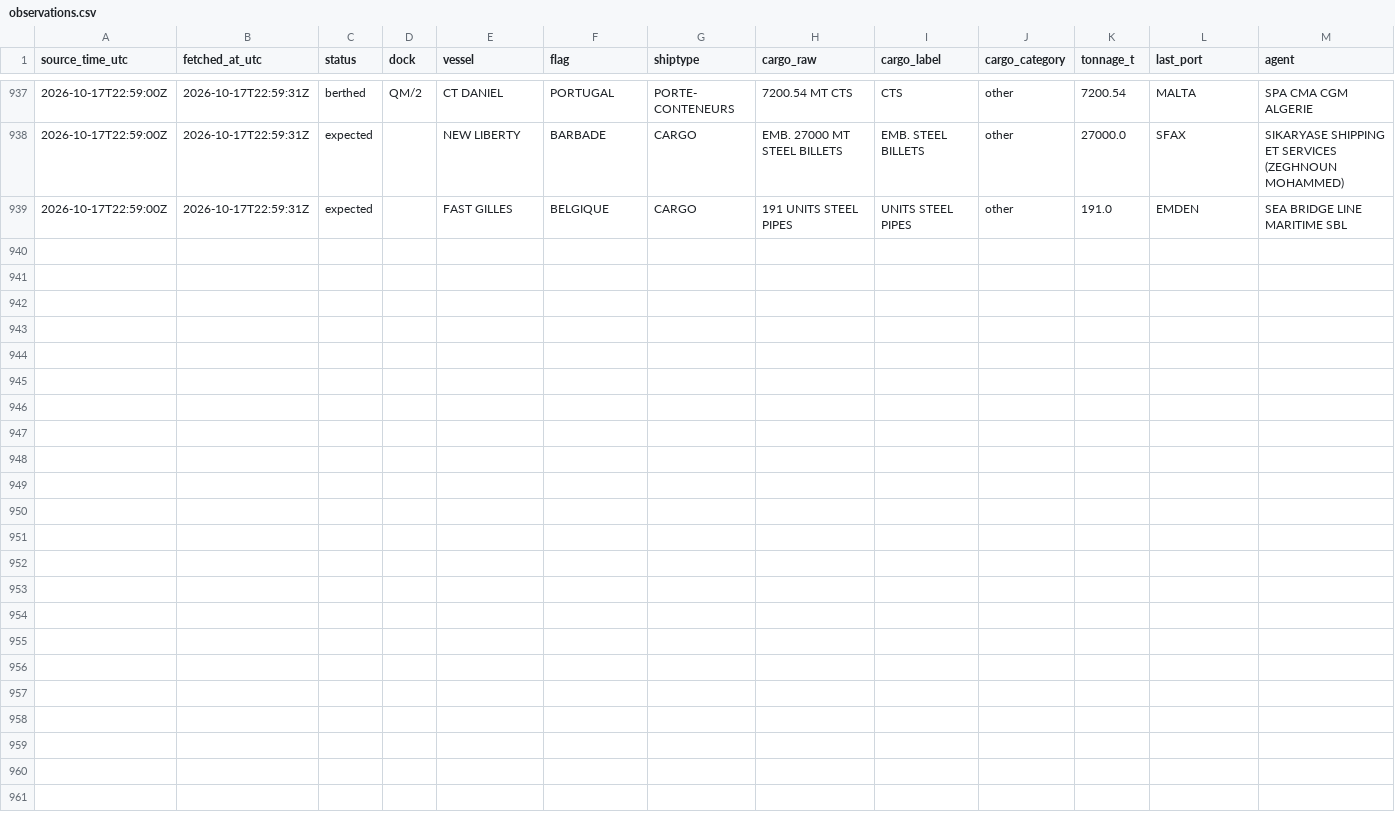
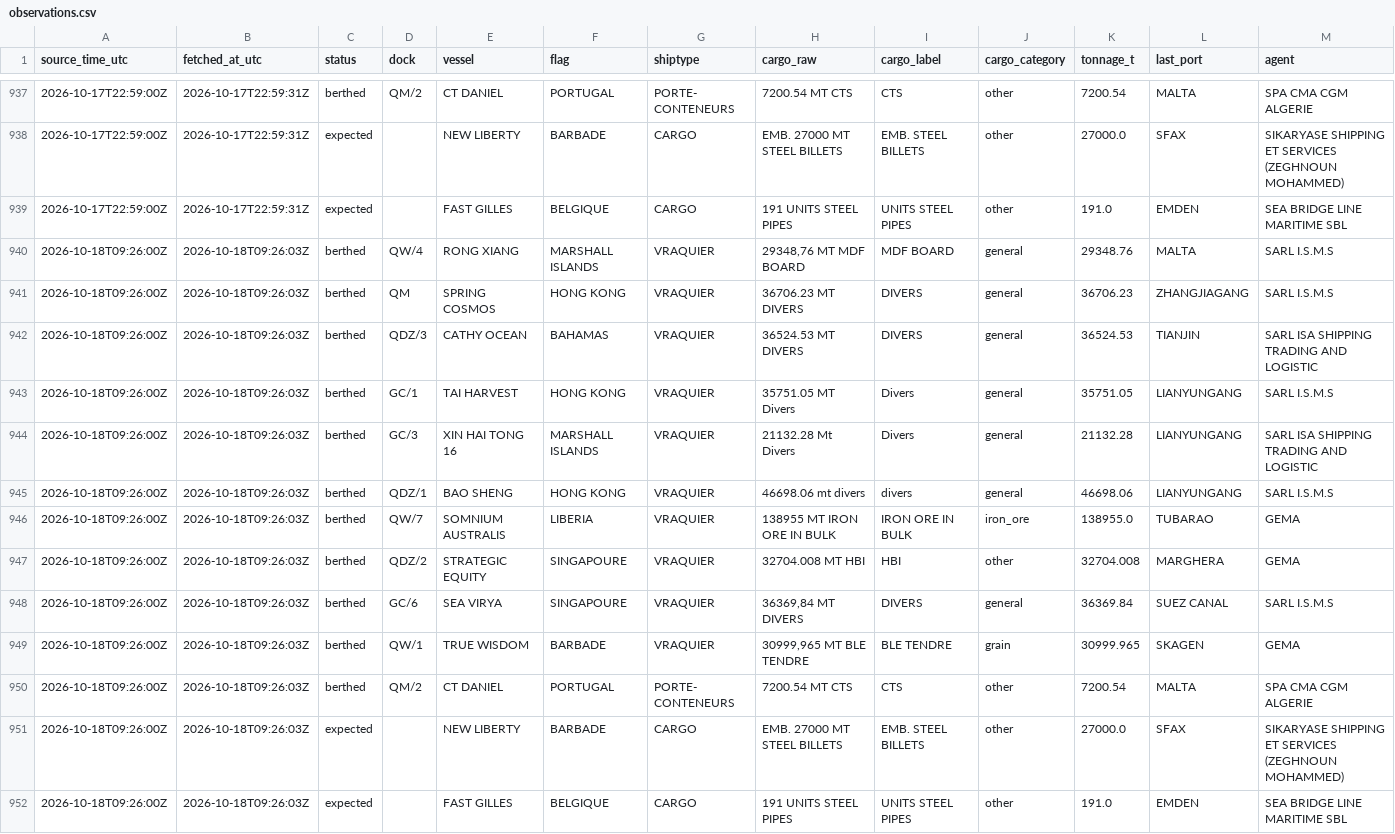
Before and after one commit to abdessamed-britah/djendjen-bellara-twin, a CSV file: data/clean/observations.csv, drawn as a sheet; only a part is shown, gaps mark what is left out; rows hold the shown columns only; the diff names each change by its address in the sheet, - before the commit and + after, or states it on an @@ line.

Commit message:
data: situation portuaire 2026-10-18T09:26Z

```diff
--- a/data/clean/observations.csv
+++ b/data/clean/observations.csv
+row 940: 2026-10-18T09:26:00Z | 2026-10-18T09:26:03Z | berthed | QW/4 | RONG XIANG | MARSHALL ISLANDS | VRAQUIER | 29348,76 MT MDF BOARD | MDF BOARD | general | 29348.76 | MALTA | SARL I.S.M.S
+row 941: 2026-10-18T09:26:00Z | 2026-10-18T09:26:03Z | berthed | QM | SPRING COSMOS | HONG KONG | VRAQUIER | 36706.23 MT DIVERS | DIVERS | general | 36706.23 | ZHANGJIAGANG | SARL I.S.M.S
+row 942: 2026-10-18T09:26:00Z | 2026-10-18T09:26:03Z | berthed | QDZ/3 | CATHY OCEAN | BAHAMAS | VRAQUIER | 36524.53 MT DIVERS | DIVERS | general | 36524.53 | TIANJIN | SARL ISA SHIPPING TRADING AND LOGISTIC
+row 943: 2026-10-18T09:26:00Z | 2026-10-18T09:26:03Z | berthed | GC/1 | TAI HARVEST | HONG KONG | VRAQUIER | 35751.05 MT Divers | Divers | general | 35751.05 | LIANYUNGANG | SARL I.S.M.S
+row 944: 2026-10-18T09:26:00Z | 2026-10-18T09:26:03Z | berthed | GC/3 | XIN HAI TONG 16 | MARSHALL ISLANDS | VRAQUIER | 21132.28 Mt Divers | Divers | general | 21132.28 | LIANYUNGANG | SARL ISA SHIPPING TRADING AND LOGISTIC
+row 945: 2026-10-18T09:26:00Z | 2026-10-18T09:26:03Z | berthed | QDZ/1 | BAO SHENG | HONG KONG | VRAQUIER | 46698.06 mt divers | divers | general | 46698.06 | LIANYUNGANG | SARL I.S.M.S
+row 946: 2026-10-18T09:26:00Z | 2026-10-18T09:26:03Z | berthed | QW/7 | SOMNIUM AUSTRALIS | LIBERIA | VRAQUIER | 138955 MT IRON ORE IN BULK | IRON ORE IN BULK | iron_ore | 138955.0 | TUBARAO | GEMA
+row 947: 2026-10-18T09:26:00Z | 2026-10-18T09:26:03Z | berthed | QDZ/2 | STRATEGIC EQUITY | SINGAPOURE | VRAQUIER | 32704.008 MT HBI | HBI | other | 32704.008 | MARGHERA | GEMA
+row 948: 2026-10-18T09:26:00Z | 2026-10-18T09:26:03Z | berthed | GC/6 | SEA VIRYA | SINGAPOURE | VRAQUIER | 36369,84 MT DIVERS | DIVERS | general | 36369.84 | SUEZ CANAL | SARL I.S.M.S
+row 949: 2026-10-18T09:26:00Z | 2026-10-18T09:26:03Z | berthed | QW/1 | TRUE WISDOM | BARBADE | VRAQUIER | 30999,965 MT BLE TENDRE | BLE TENDRE | grain | 30999.965 | SKAGEN | GEMA
+row 950: 2026-10-18T09:26:00Z | 2026-10-18T09:26:03Z | berthed | QM/2 | CT DANIEL | PORTUGAL | PORTE- CONTENEURS | 7200.54 MT CTS | CTS | other | 7200.54 | MALTA | SPA CMA CGM ALGERIE
+row 951: 2026-10-18T09:26:00Z | 2026-10-18T09:26:03Z | expected |  | NEW LIBERTY | BARBADE | CARGO | EMB. 27000 MT STEEL BILLETS | EMB. STEEL BILLETS | other | 27000.0 | SFAX | SIKARYASE SHIPPING ET SERVICES (ZEGHNOUN MOHAMMED)
+row 952: 2026-10-18T09:26:00Z | 2026-10-18T09:26:03Z | expected |  | FAST GILLES | BELGIQUE | CARGO | 191 UNITS STEEL PIPES | UNITS STEEL PIPES | other | 191.0 | EMDEN | SEA BRIDGE LINE MARITIME SBL
```
Also changed, not shown: data/raw/port_status/_manifest.csv.
